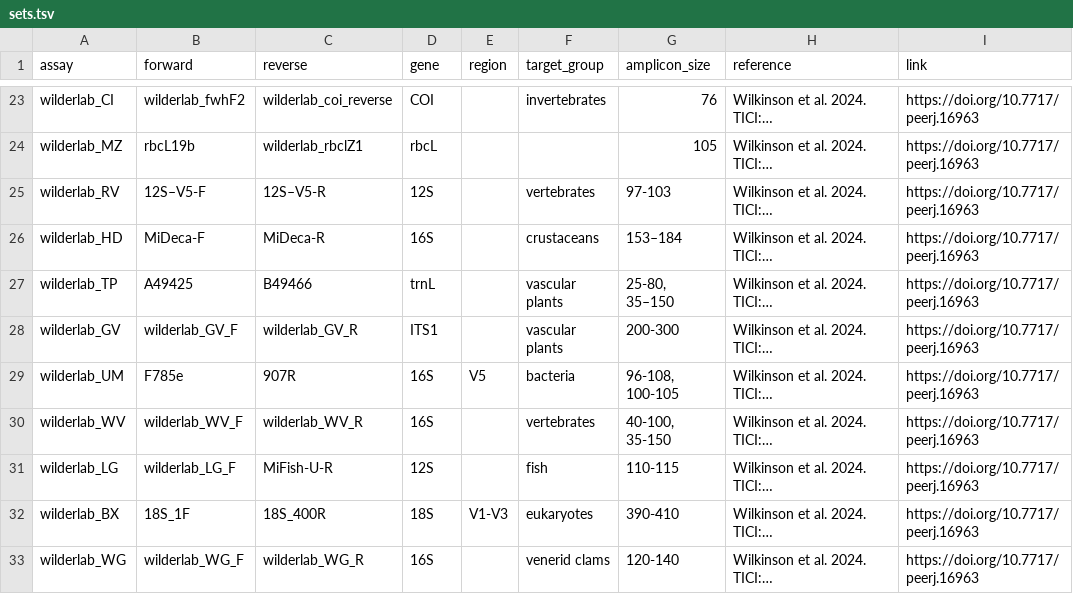
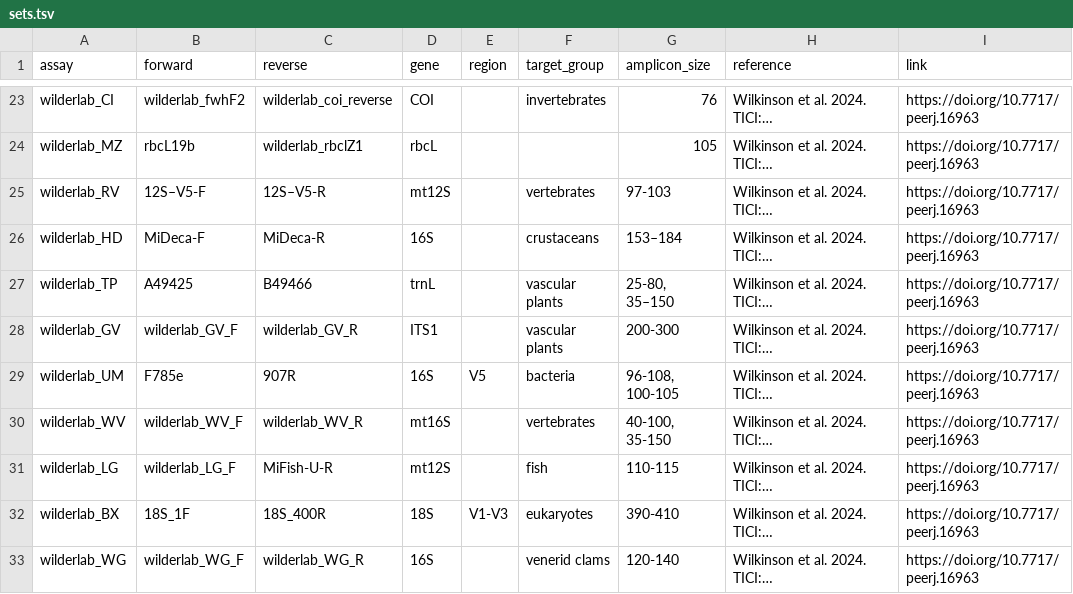
Before and after one commit to pieterprovoost/primersets, a TSV file: sets.tsv, drawn as a sheet; only a part is shown, gaps mark what is left out; long unchanged cells end in …; the diff names each change by its address in the sheet, - before the commit and + after, or states it on an @@ line.

Commit message:
minor fix

```diff
--- a/sets.tsv
+++ b/sets.tsv
-D25 (gene): 12S
+D25 (gene): mt12S
-D30 (gene): 16S
+D30 (gene): mt16S
-D31 (gene): 12S
+D31 (gene): mt12S
```
